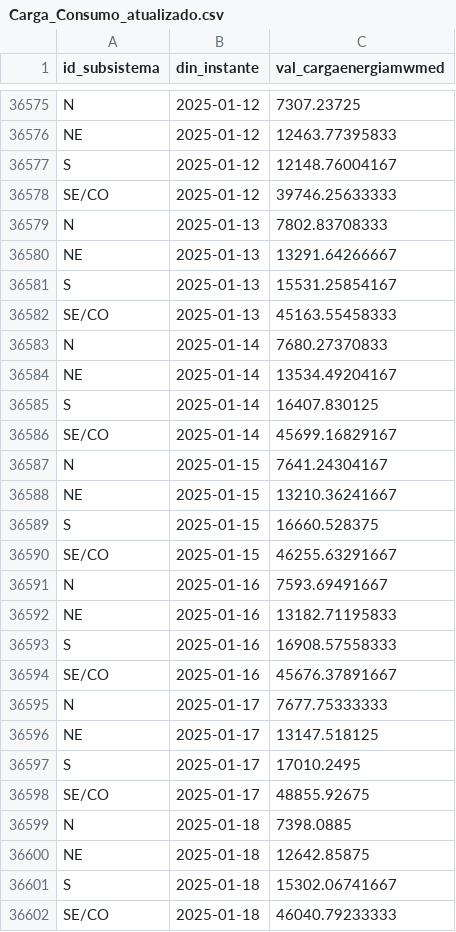
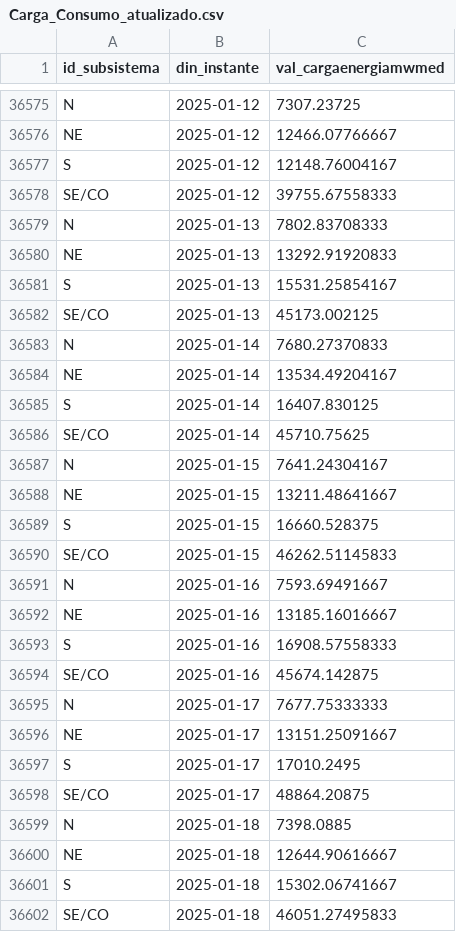
Before and after one commit to valuata/Dashboard, a CSV file: Carga_Consumo_atualizado.csv, drawn as a sheet; only a part is shown, gaps mark what is left out; the diff covers the shown part only; the diff names each change by its address in the sheet, - before the commit and + after, or states it on an @@ line.

Commit message:
Update Carga_Consumo

```diff
--- a/Carga_Consumo_atualizado.csv
+++ b/Carga_Consumo_atualizado.csv
-C36576 (val_cargaenergiamwmed): 12463.77395833
+C36576 (val_cargaenergiamwmed): 12466.07766667
-C36578 (val_cargaenergiamwmed): 39746.25633333
+C36578 (val_cargaenergiamwmed): 39755.67558333
-C36580 (val_cargaenergiamwmed): 13291.64266667
+C36580 (val_cargaenergiamwmed): 13292.91920833
-C36582 (val_cargaenergiamwmed): 45163.55458333
+C36582 (val_cargaenergiamwmed): 45173.002125
-C36586 (val_cargaenergiamwmed): 45699.16829167
+C36586 (val_cargaenergiamwmed): 45710.75625
-C36588 (val_cargaenergiamwmed): 13210.36241667
+C36588 (val_cargaenergiamwmed): 13211.48641667
-C36590 (val_cargaenergiamwmed): 46255.63291667
+C36590 (val_cargaenergiamwmed): 46262.51145833
-C36592 (val_cargaenergiamwmed): 13182.71195833
+C36592 (val_cargaenergiamwmed): 13185.16016667
-C36594 (val_cargaenergiamwmed): 45676.37891667
+C36594 (val_cargaenergiamwmed): 45674.142875
-C36596 (val_cargaenergiamwmed): 13147.518125
+C36596 (val_cargaenergiamwmed): 13151.25091667
-C36598 (val_cargaenergiamwmed): 48855.92675
+C36598 (val_cargaenergiamwmed): 48864.20875
-C36600 (val_cargaenergiamwmed): 12642.85875
+C36600 (val_cargaenergiamwmed): 12644.90616667
-C36602 (val_cargaenergiamwmed): 46040.79233333
+C36602 (val_cargaenergiamwmed): 46051.27495833
```
Also changed, not shown: 4 added rows and 42 edited cells elsewhere in this file.
